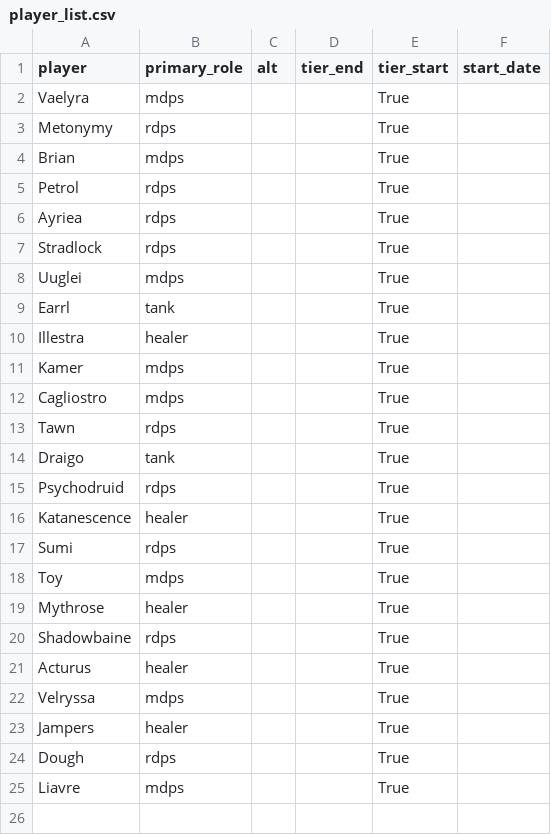
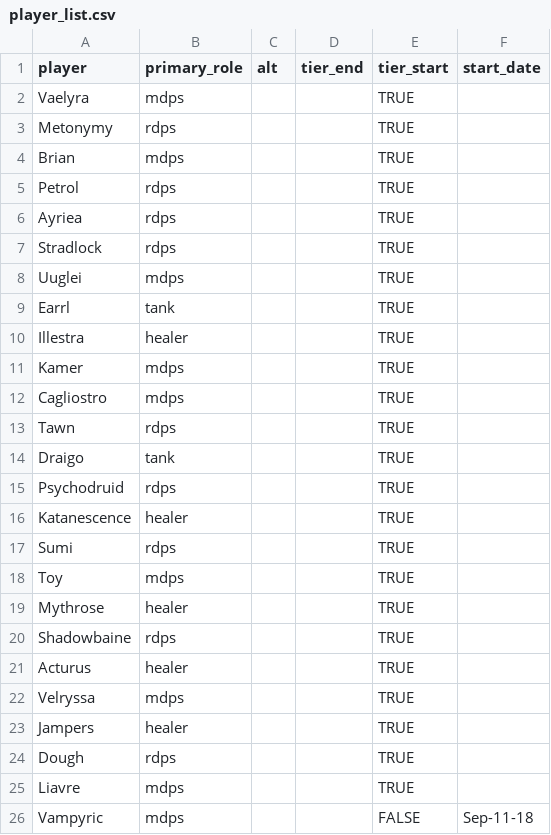
Before and after one commit to rebeccaebarnes/wow-analysis, a CSV file: player_list.csv, drawn as a sheet.

Commit message:
gather: Add Vampyric to player list

```diff
--- a/player_list.csv
+++ b/player_list.csv
@@ -1,25 +1,26 @@
 player,primary_role,alt,tier_end,tier_start,start_date
-Vaelyra,mdps,,,True,
-Metonymy,rdps,,,True,
-Brian,mdps,,,True,
-Petrol,rdps,,,True,
-Ayriea,rdps,,,True,
-Stradlock,rdps,,,True,
-Uuglei,mdps,,,True,
-Earrl,tank,,,True,
-Illestra,healer,,,True,
-Kamer,mdps,,,True,
-Cagliostro,mdps,,,True,
-Tawn,rdps,,,True,
-Draigo,tank,,,True,
-Psychodruid,rdps,,,True,
-Katanescence,healer,,,True,
-Sumi,rdps,,,True,
-Toy,mdps,,,True,
-Mythrose,healer,,,True,
-Shadowbaine,rdps,,,True,
-Acturus,healer,,,True,
-Velryssa,mdps,,,True,
-Jampers,healer,,,True,
-Dough,rdps,,,True,
-Liavre,mdps,,,True,
+Vaelyra,mdps,,,TRUE,
+Metonymy,rdps,,,TRUE,
+Brian,mdps,,,TRUE,
+Petrol,rdps,,,TRUE,
+Ayriea,rdps,,,TRUE,
+Stradlock,rdps,,,TRUE,
+Uuglei,mdps,,,TRUE,
+Earrl,tank,,,TRUE,
+Illestra,healer,,,TRUE,
+Kamer,mdps,,,TRUE,
+Cagliostro,mdps,,,TRUE,
+Tawn,rdps,,,TRUE,
+Draigo,tank,,,TRUE,
+Psychodruid,rdps,,,TRUE,
+Katanescence,healer,,,TRUE,
+Sumi,rdps,,,TRUE,
+Toy,mdps,,,TRUE,
+Mythrose,healer,,,TRUE,
+Shadowbaine,rdps,,,TRUE,
+Acturus,healer,,,TRUE,
+Velryssa,mdps,,,TRUE,
+Jampers,healer,,,TRUE,
+Dough,rdps,,,TRUE,
+Liavre,mdps,,,TRUE,
+Vampyric,mdps,,,FALSE,Sep-11-18
```
